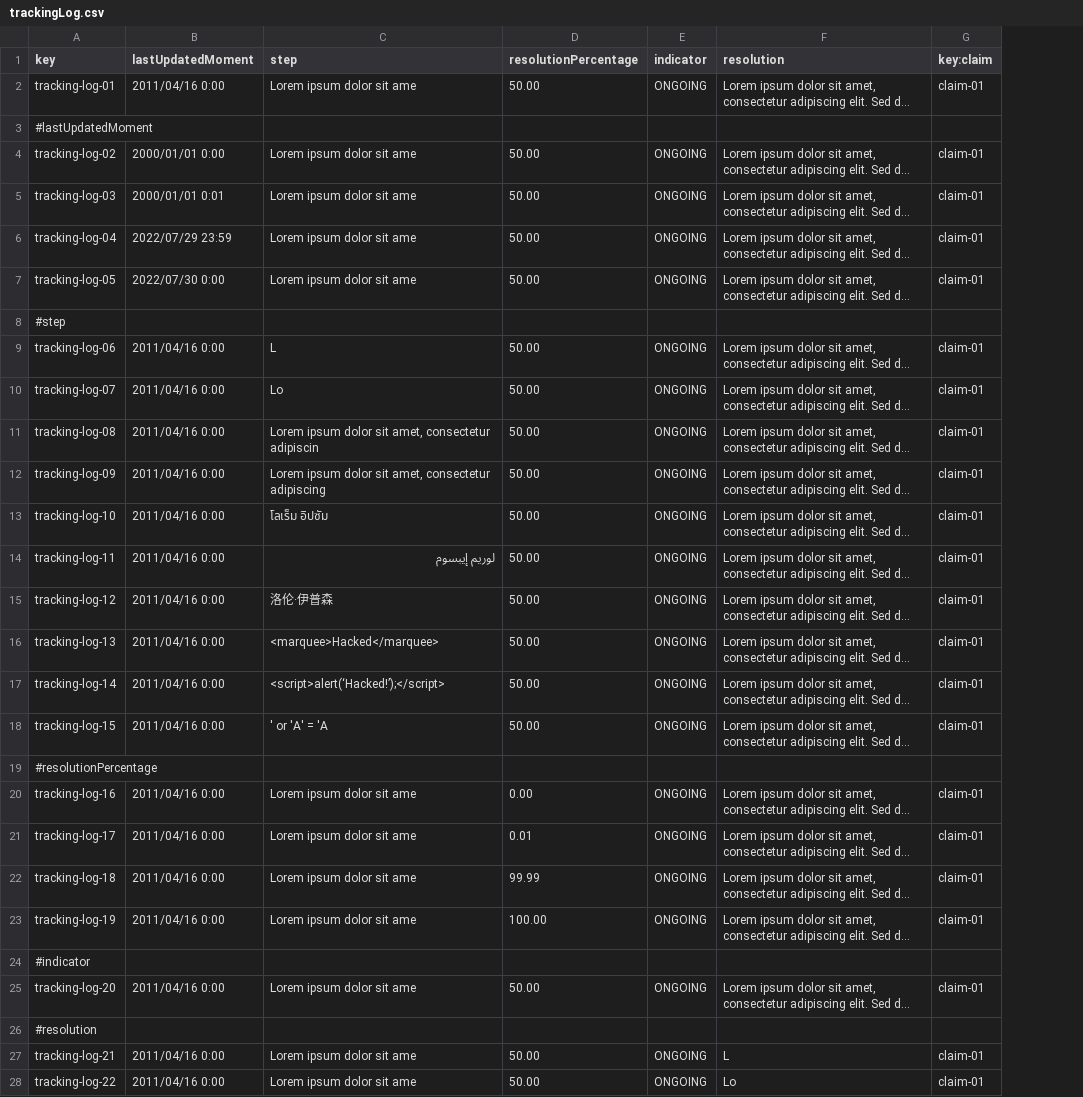
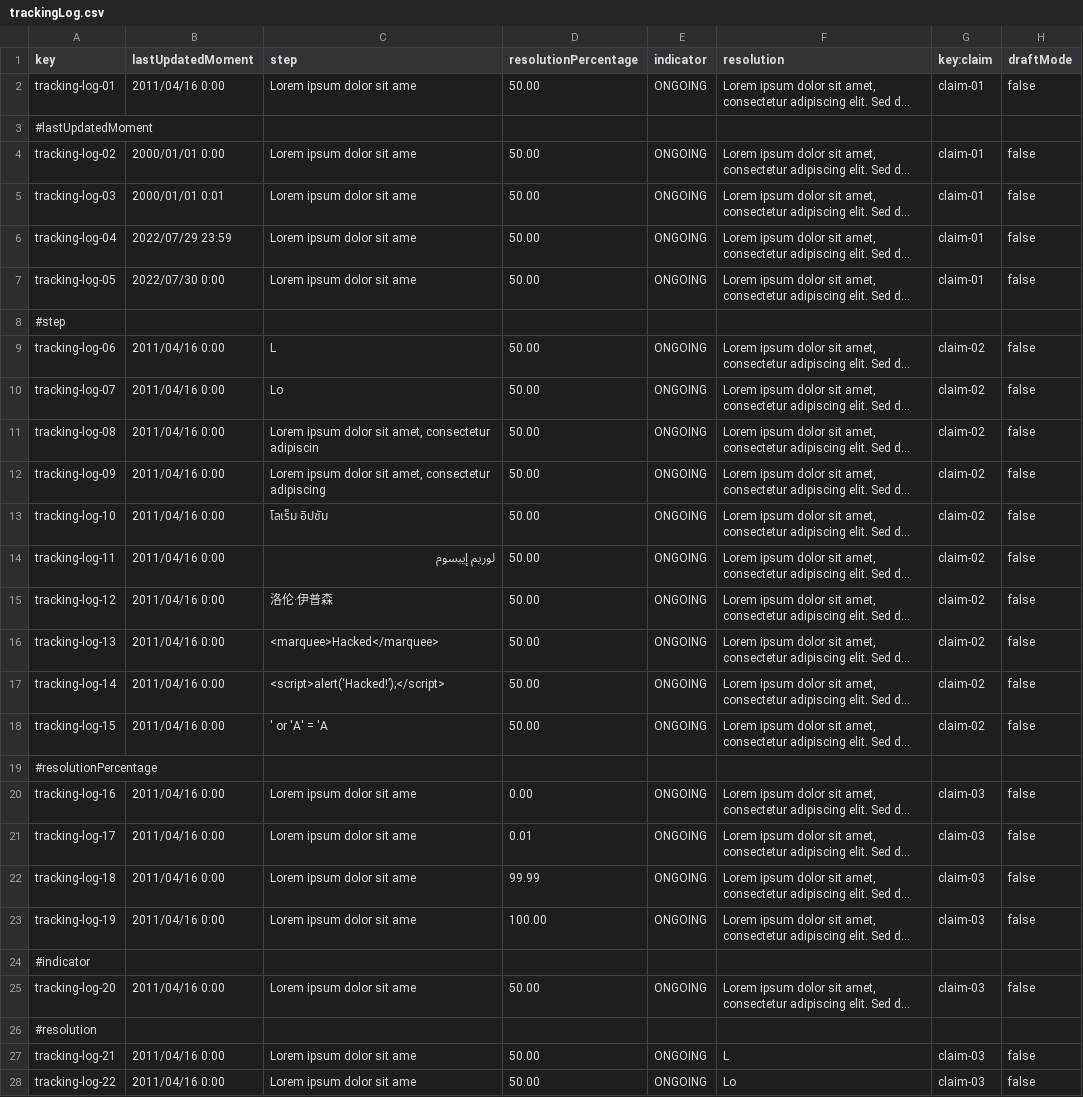
Before and after one commit to PDJ6975/Acme-ANS-D04-25.5.0, a CSV file: src/main/resources/WEB-INF/data/sample/trackingLog.csv, drawn as a sheet; only a part is shown; long unchanged cells end in …; the diff covers the shown part only; the diff names each change by its address in the sheet, - before the commit and + after, or states it on an @@ line.

Commit message:
feat(CRUD): CRUD de tracking logs y listado cambiado (Minimo para que funcione) refs #46

```diff
--- a/src/main/resources/WEB-INF/data/sample/trackingLog.csv
+++ b/src/main/resources/WEB-INF/data/sample/trackingLog.csv
+column H (draftMode), rows 2-28: false |  | false | false | false | false |  | false | false | false | false | false | false | false | false | false | false |  | false | false | false | false |  | false |  | false | false
-G9:G18 (key:claim): claim-01
+G9:G18 (key:claim): claim-02
-G20:G23 (key:claim): claim-01
+G20:G23 (key:claim): claim-03
-G25 (key:claim): claim-01
+G25 (key:claim): claim-03
-G27:G28 (key:claim): claim-01
+G27:G28 (key:claim): claim-03
```
Also changed, not shown: 8 edited cells elsewhere in this file, src/main/resources/WEB-INF/data/sample/claim.csv, 21 other files.
